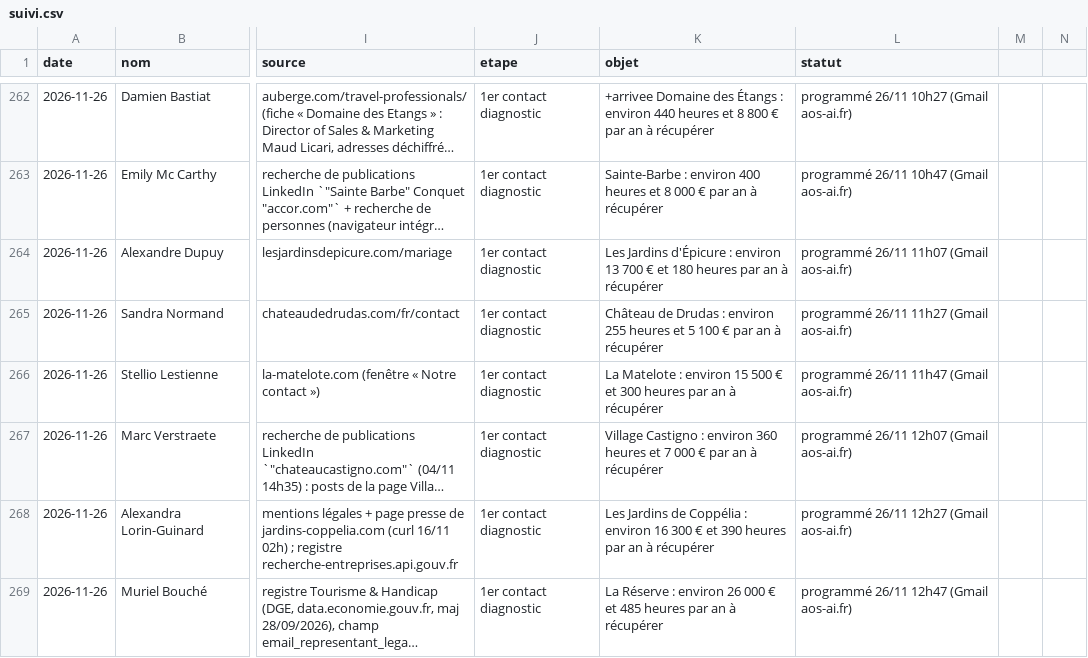
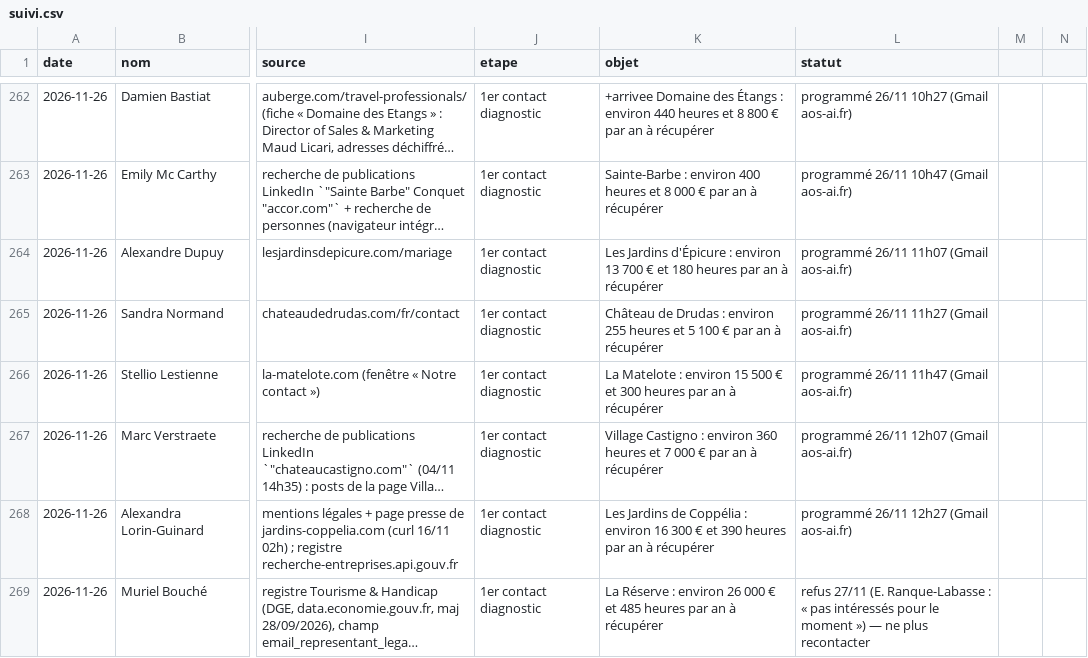
Before and after one commit to sofiane-agencybinari/reception-ai, a CSV file: prospection/suivi.csv, drawn as a sheet; only a part is shown, gaps mark what is left out; long unchanged cells end in …; the diff names each change by its address in the sheet, - before the commit and + after, or states it on an @@ line.

```diff
--- a/prospection/suivi.csv
+++ b/prospection/suivi.csv
-L269 (statut): programmé 26/11 12h47 (Gmail aos-ai.fr)
+L269 (statut): refus 27/11 (E. Ranque-Labasse : « pas intéressés pour le moment ») — ne plus recontacter
```
